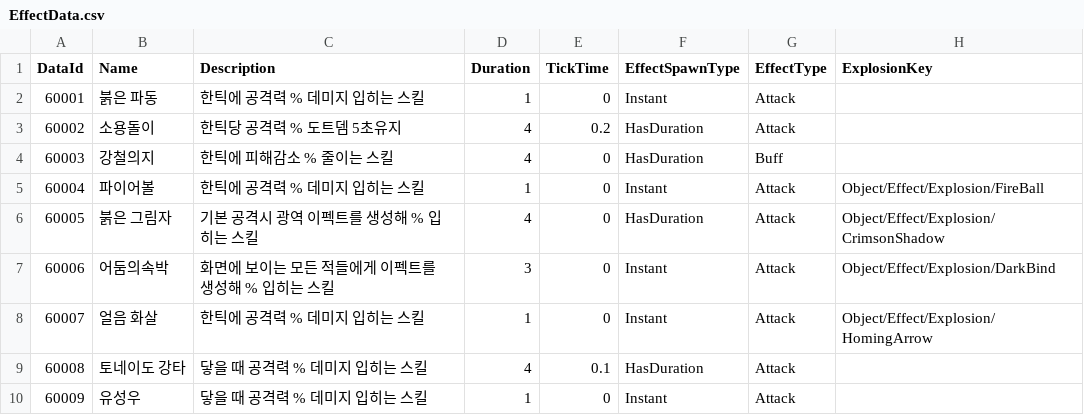
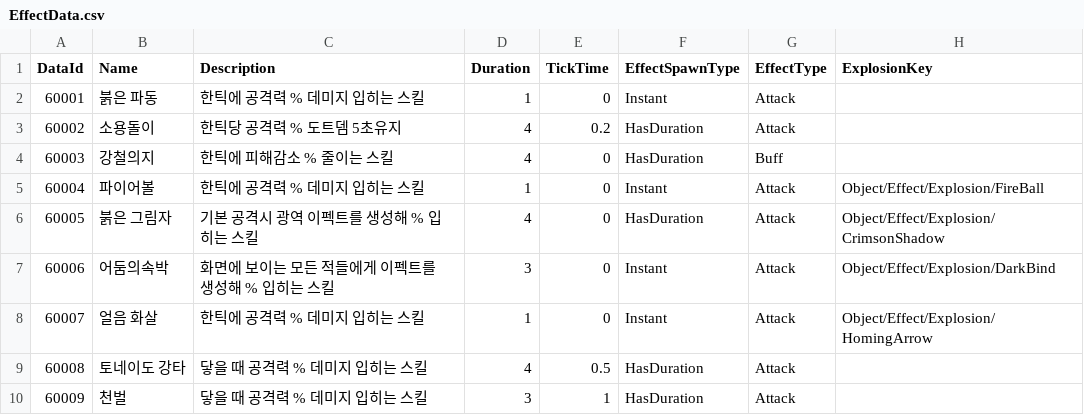
Before and after one commit to K-beomju/P1_Project, a CSV file: P1/Assets/Resources/Data/ExcelData/EffectData.csv, drawn as a sheet.

```diff
--- a/P1/Assets/Resources/Data/ExcelData/EffectData.csv
+++ b/P1/Assets/Resources/Data/ExcelData/EffectData.csv
@@ -8,3 +8,3 @@
 60007,얼음 화살,한틱에 공격력 % 데미지 입히는 스킬,1,0,Instant,Attack,Object/Effect/Explosion/HomingArrow
-60008,토네이도 강타,닿을 때 공격력 % 데미지 입히는 스킬,4,0.1,HasDuration,Attack,
-60009,유성우,닿을 때 공격력 % 데미지 입히는 스킬,1,0,Instant,Attack,
+60008,토네이도 강타,닿을 때 공격력 % 데미지 입히는 스킬,4,0.5,HasDuration,Attack,
+60009,천벌,닿을 때 공격력 % 데미지 입히는 스킬,3,1,HasDuration,Attack,
```
Also changed, not shown: P1/Assets/Resources/Data/ExcelData/SkillData.csv, 40 other files.
